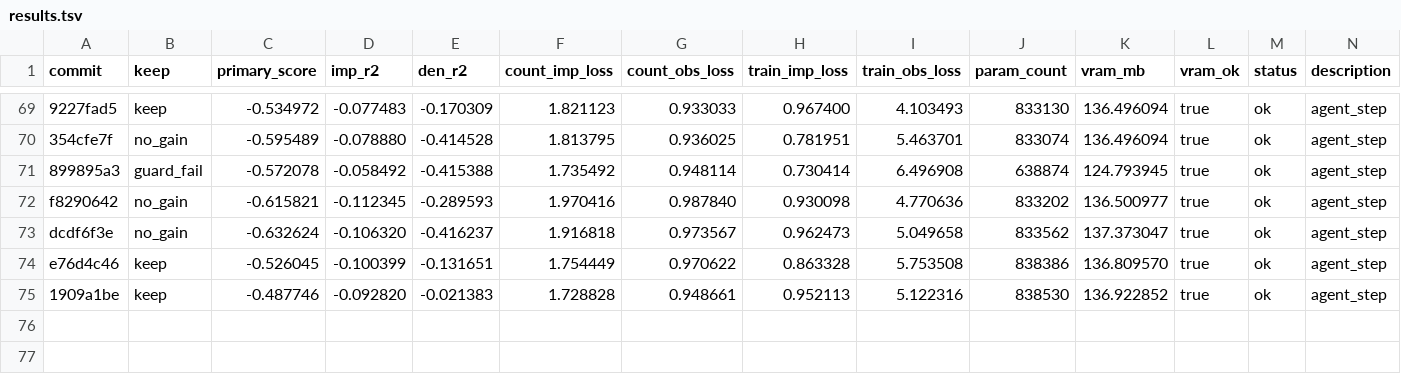
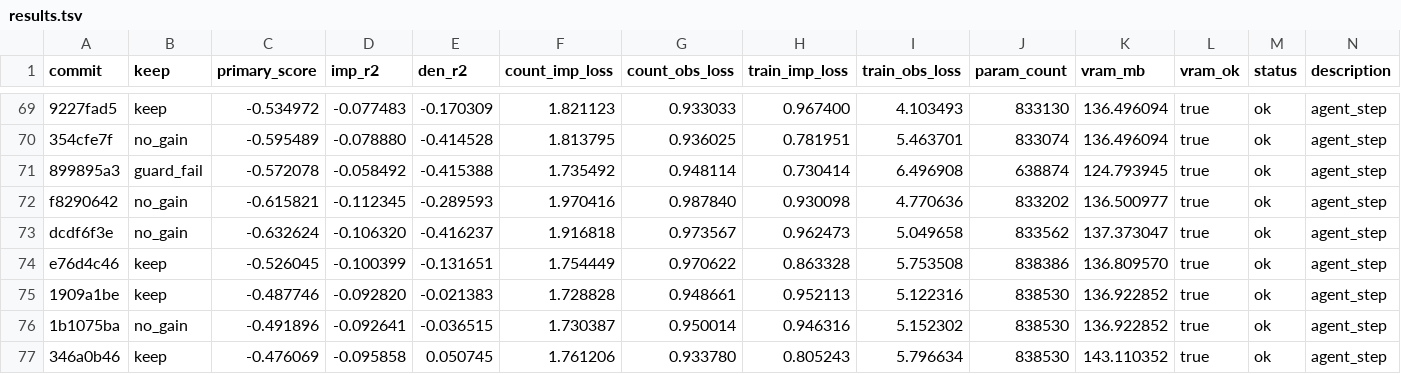
Before and after one commit to mehdiforoozandeh/CANDI, a TSV file: sandbox/autoresearch/june3/results.tsv, drawn as a sheet; only a part is shown, gaps mark what is left out; the diff names each change by its address in the sheet, - before the commit and + after, or states it on an @@ line.

Commit message:
autoresearch/june3: standalone results.tsv — KEEP6!! 346a0b46 attn_qk_norm=True: primary=-0.476069 (bar was -0.487746, +0.011677!!); den_r2=+0.051 FIRST POSITIVE EVER; count_obs_loss=0.934 (improved); new bar=-0.476069; NEXT: build on KEEP6

```diff
--- a/sandbox/autoresearch/june3/results.tsv
+++ b/sandbox/autoresearch/june3/results.tsv
+row 76: 1b1075ba | no_gain | -0.491896 | -0.092641 | -0.036515 | 1.730387 | 0.950014 | 0.946316 | 5.152302 | 838530 | 136.922852 | true | ok | agent_step
+row 77: 346a0b46 | keep | -0.476069 | -0.095858 | 0.050745 | 1.761206 | 0.933780 | 0.805243 | 5.796634 | 838530 | 143.110352 | true | ok | agent_step
```
Also changed, not shown: 1 other file.
